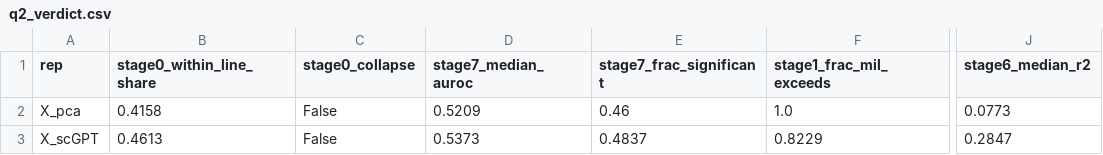
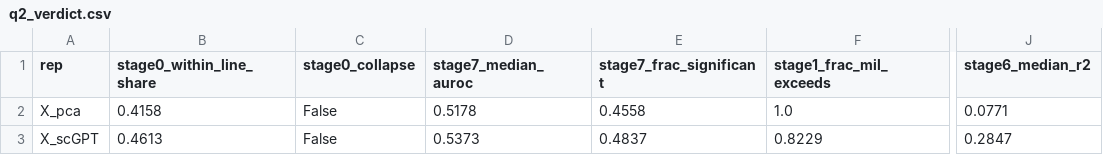
Before and after one commit to Sisistern123/OncoTox, a CSV file: notebooks/outputs/mil/q2_verdict.csv, drawn as a sheet; only a part is shown, gaps mark what is left out; the diff names each change by its address in the sheet, - before the commit and + after, or states it on an @@ line.

```diff
--- a/notebooks/outputs/mil/q2_verdict.csv
+++ b/notebooks/outputs/mil/q2_verdict.csv
-D2 (stage7_median_auroc): 0.5209
+D2 (stage7_median_auroc): 0.5178
-E2 (stage7_frac_significant): 0.46
+E2 (stage7_frac_significant): 0.4558
-J2 (stage6_median_r2): 0.0773
+J2 (stage6_median_r2): 0.0771
```
Also changed, not shown: notebooks/outputs/mil/mil_oof_predictions.csv, notebooks/outputs/mil/mil_training_folds.csv, 9 other files.
